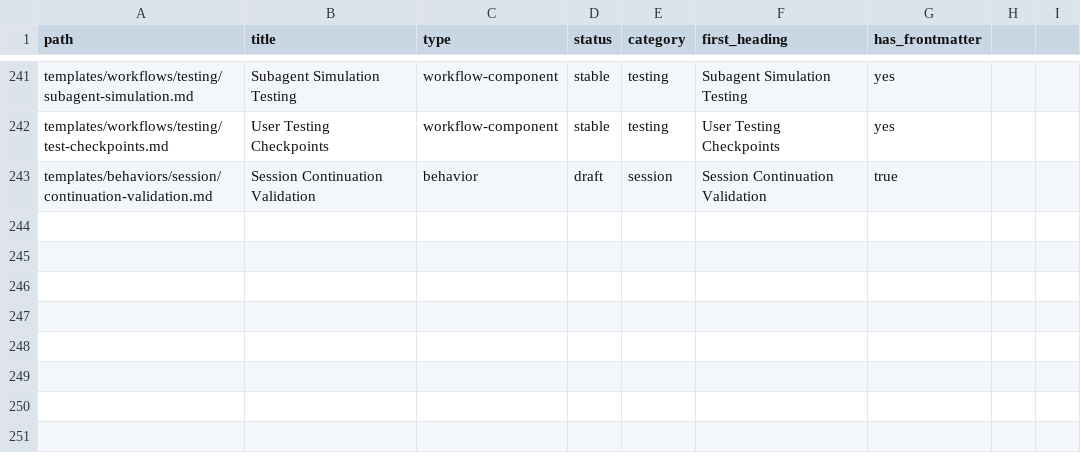
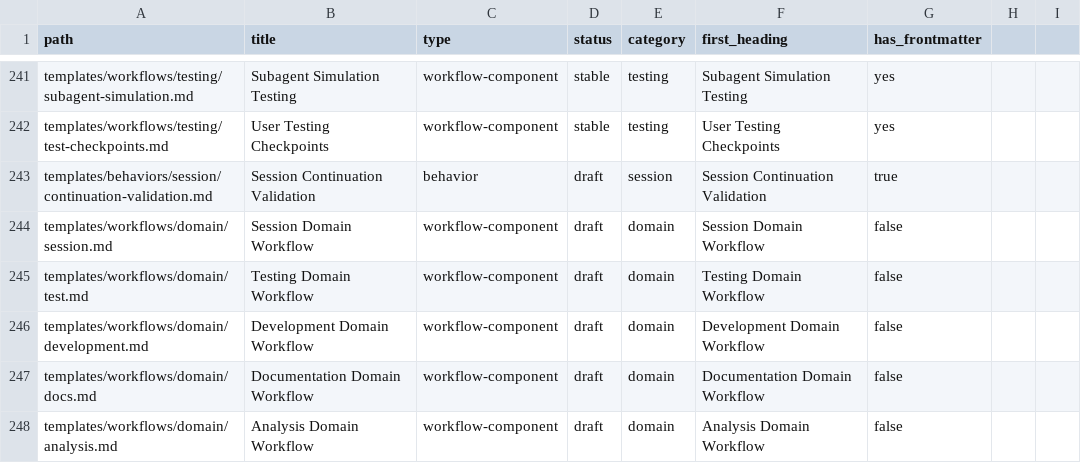
Before and after one commit to loucmane/codex-starter-pack, a CSV file: templates/metadata/template-summary.csv, drawn as a sheet; only a part is shown, gaps mark what is left out.

Commit message:
feat: scaffold domain workflows and registry mapping (task 86)
    - docs/ai/work-tracking/active/20251004-task86-domain-workflows-ACTIVE/* – log domain inventory, guard map, and
  tracker updates
    - plans/2025-10-04-task86-domain-workflows.md – mark plan-step-scope complete
    - templates/workflows/domain/{session.md,test.md,development.md,docs.md,analysis.md,README.md} – add domain workflow
  skeletons
    - templates/registry/index.json, templates/REGISTRY.md – register new domain workflows
    - templates/metadata/{template-overview.md,template-summary.csv,workflow-guards.json} – update metadata and guard
  references
    - sessions/2025/10/2025-10-04-004-task86-domain-workflows.md – record subtask completion

```diff
--- a/templates/metadata/template-summary.csv
+++ b/templates/metadata/template-summary.csv
@@ -243 +243,6 @@ templates/workflows/testing/test-checkpoints.md,User Testing Checkpoints,workflo
 templates/behaviors/session/continuation-validation.md,Session Continuation Validation,behavior,draft,session,Session Continuation Validation,true
+templates/workflows/domain/session.md,Session Domain Workflow,workflow-component,draft,domain,Session Domain Workflow,false
+templates/workflows/domain/test.md,Testing Domain Workflow,workflow-component,draft,domain,Testing Domain Workflow,false
+templates/workflows/domain/development.md,Development Domain Workflow,workflow-component,draft,domain,Development Domain Workflow,false
+templates/workflows/domain/docs.md,Documentation Domain Workflow,workflow-component,draft,domain,Documentation Domain Workflow,false
+templates/workflows/domain/analysis.md,Analysis Domain Workflow,workflow-component,draft,domain,Analysis Domain Workflow,false
```
Also changed, not shown: 13 other files.
